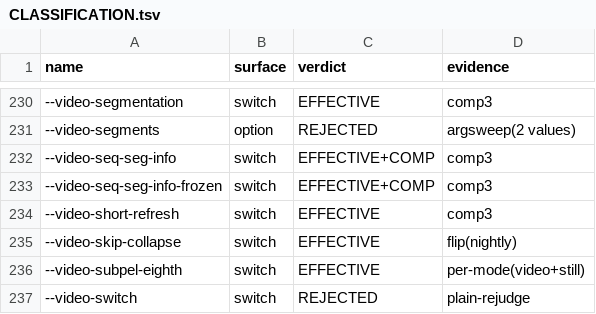
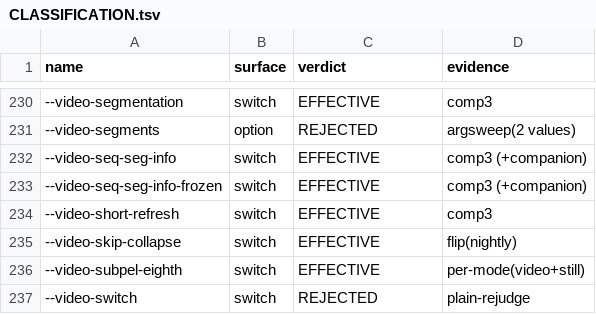
Before and after one commit to baiango/av2enc, a TSV file: docs/flag-sweep/CLASSIFICATION.tsv, drawn as a sheet; only a part is shown, gaps mark what is left out; the diff covers the shown part only.

Commit message:
re-run the rejected set in its own mode and normalise the verdict column
The 73 REJECTED/NO-TABLE-ENTRY rows were re-run in the mode their family implies
(still options under --still, SVC on --alllayers, rate-control without --qp,
lossless on its own writer), with a value supplied and one round of companion
resolution taken from the encoder's own error text.

  5 EFFECTIVE: --still-cfl-ds, --svc-layers (x0=480x240), --lossless-fsc,
    --video-ccso-refit, --video-cdef-rd-lambda
  5 INERT: --still-depth, --video-cfl-ds-filter, --cpu-threads, --frames, --chroma
  63 STILL REJECTED, each with the message the encoder printed

Verdict column normalised to EFFECTIVE / INERT / OWN-WRITER-OK / REJECTED.
Table: 527 rows -- 202 EFFECTIVE, 259 INERT, 1 OWN-WRITER-OK, 65 REJECTED,
0 duplicate names.

```diff
--- a/docs/flag-sweep/CLASSIFICATION.tsv
+++ b/docs/flag-sweep/CLASSIFICATION.tsv
@@ -231,4 +231,4 @@ name	surface	verdict	evidence
 --video-segments	option	REJECTED	argsweep(2 values)
---video-seq-seg-info	switch	EFFECTIVE+COMP	comp3
---video-seq-seg-info-frozen	switch	EFFECTIVE+COMP	comp3
+--video-seq-seg-info	switch	EFFECTIVE	comp3 (+companion)
+--video-seq-seg-info-frozen	switch	EFFECTIVE	comp3 (+companion)
 --video-short-refresh	switch	EFFECTIVE	comp3
```
Also changed, not shown: 31 edited cells elsewhere in this file, 2 other files.
